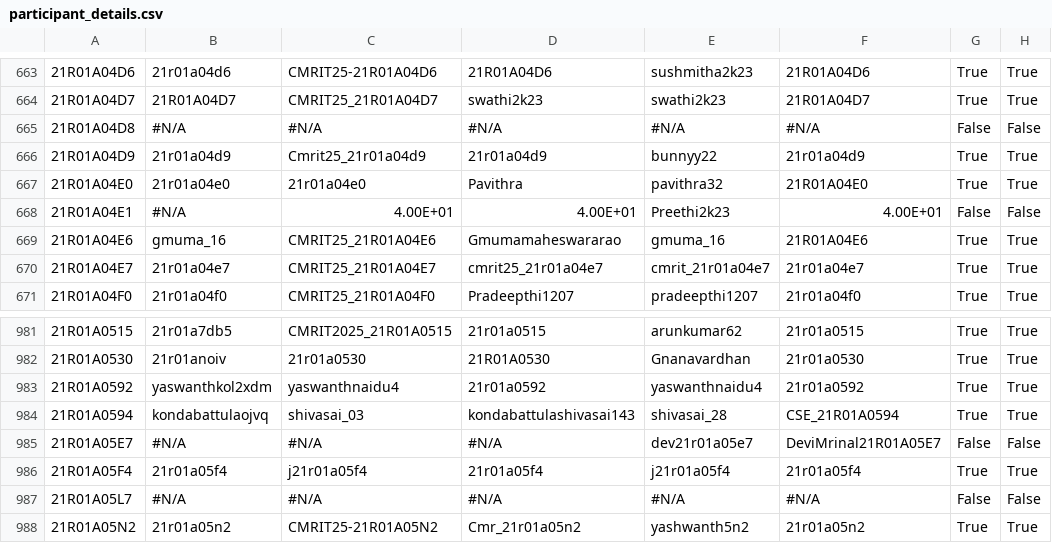
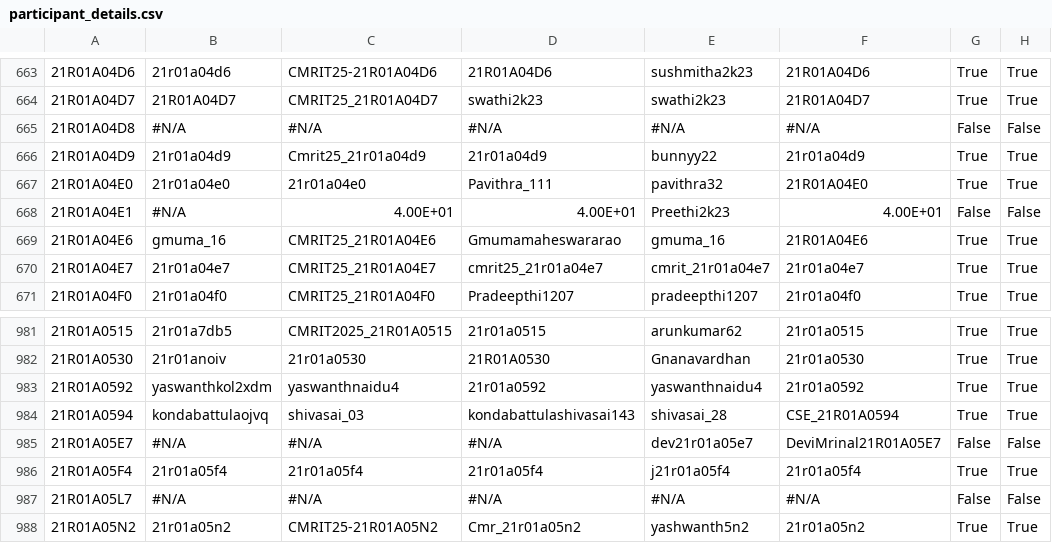
Before and after one commit to gabyah92/CMRIT2025Leaderboard, a CSV file: src/main/resources/participant_details.csv, drawn as a sheet; only a part is shown, gaps mark what is left out; the diff covers the shown part only; the diff names each change by its address in the sheet, - before the commit and + after, or states it on an @@ line.

```diff
--- a/src/main/resources/participant_details.csv
+++ b/src/main/resources/participant_details.csv
-D667: Pavithra
+D667: Pavithra_111
-C986: j21r01a05f4
+C986: 21r01a05f4
```
Also changed, not shown: 7 edited cells elsewhere in this file.
